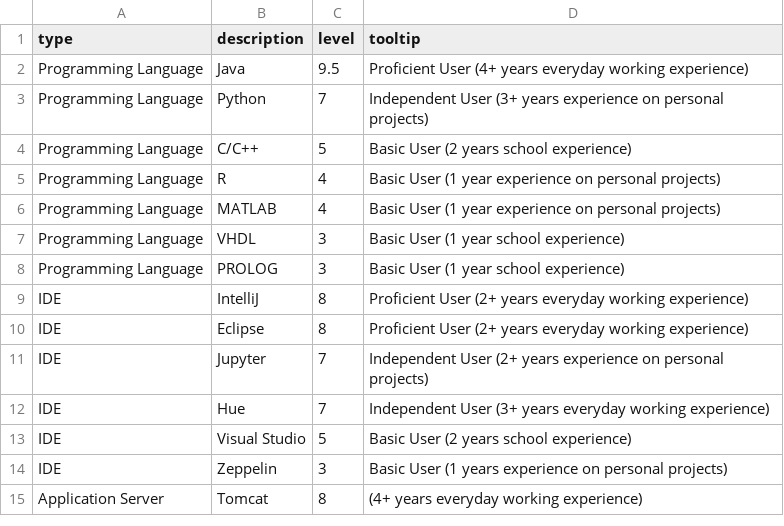
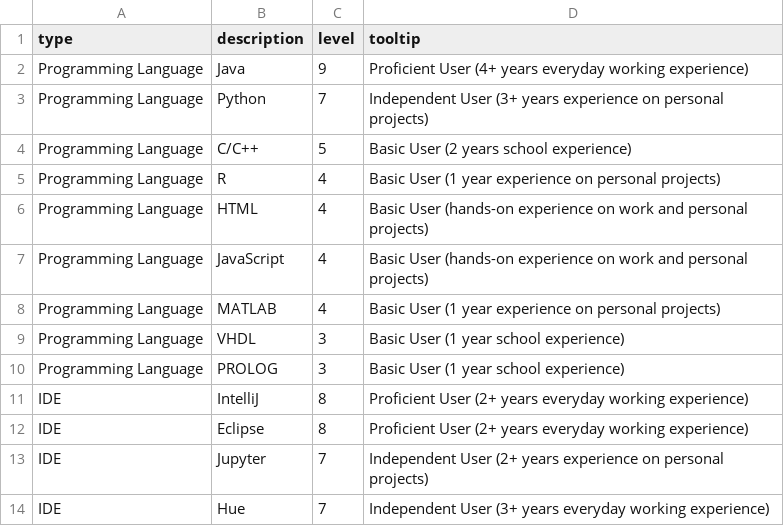
Before and after one commit to lucafon/lucafon.github.io, a CSV file: job_skills.csv, drawn as a sheet; only a part is shown; the shorter side is filled out with more unchanged rows.

```diff
--- a/job_skills.csv
+++ b/job_skills.csv
@@ -1,3 +1,3 @@
 type;description;level;tooltip
-Programming Language;Java;9.5;Proficient User (4+ years everyday working experience)
+Programming Language;Java;9;Proficient User (4+ years everyday working experience)
 Programming Language;Python;7;Independent User (3+ years experience on personal projects)
@@ -5,2 +5,4 @@ Programming Language;C/C++;5;Basic User (2 years school experience)
 Programming Language;R;4;Basic User (1 year experience on personal projects)
+Programming Language;HTML;4;Basic User (hands-on experience on work and personal projects)
+Programming Language;JavaScript;4;Basic User (hands-on experience on work and personal projects)
 Programming Language;MATLAB;4;Basic User (1 year experience on personal projects)
```
Also changed, not shown: 8 other files.
